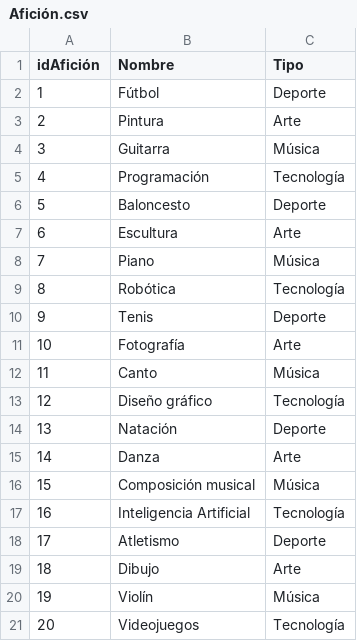
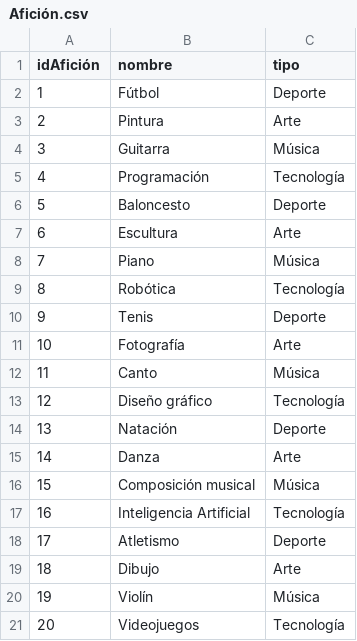
Before and after one commit to DavidBar24/Grafos_Taller_Neo4j, a CSV file: Afición.csv, drawn as a sheet.

Commit message:
Update Afición.csv

```diff
--- a/Afición.csv
+++ b/Afición.csv
@@ -1,2 +1,2 @@
-idAfición,Nombre,Tipo
+idAfición,nombre,tipo
 1,Fútbol,Deporte
```
